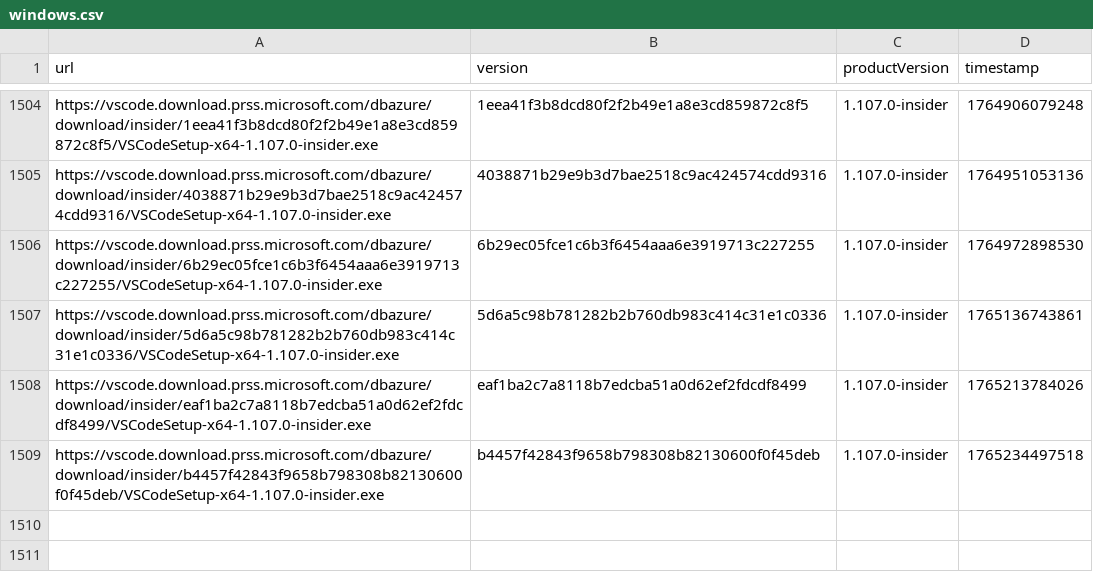
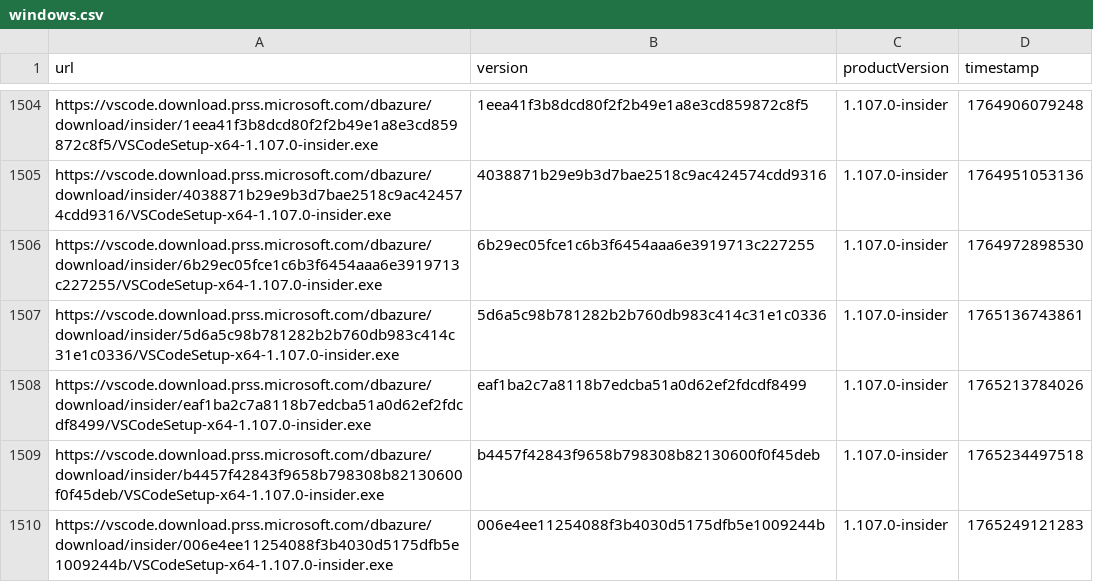
Before and after one commit to yamachu/vscode-insiders-tracker, a CSV file: windows.csv, drawn as a sheet; only a part is shown, gaps mark what is left out; the diff names each change by its address in the sheet, - before the commit and + after, or states it on an @@ line.

```diff
--- a/windows.csv
+++ b/windows.csv
+row 1510: https://vscode.download.prss.microsoft.com/dbazure/download/insider/006e4ee11254088f3b4030d5175dfb5e1009244b/VSCodeSetup-x64-1.107.0-insider.exe | 006e4ee11254088f3b4030d5175dfb5e1009244b | 1.107.0-insider | 1765249121283
```
Also changed, not shown: darwin.csv.
